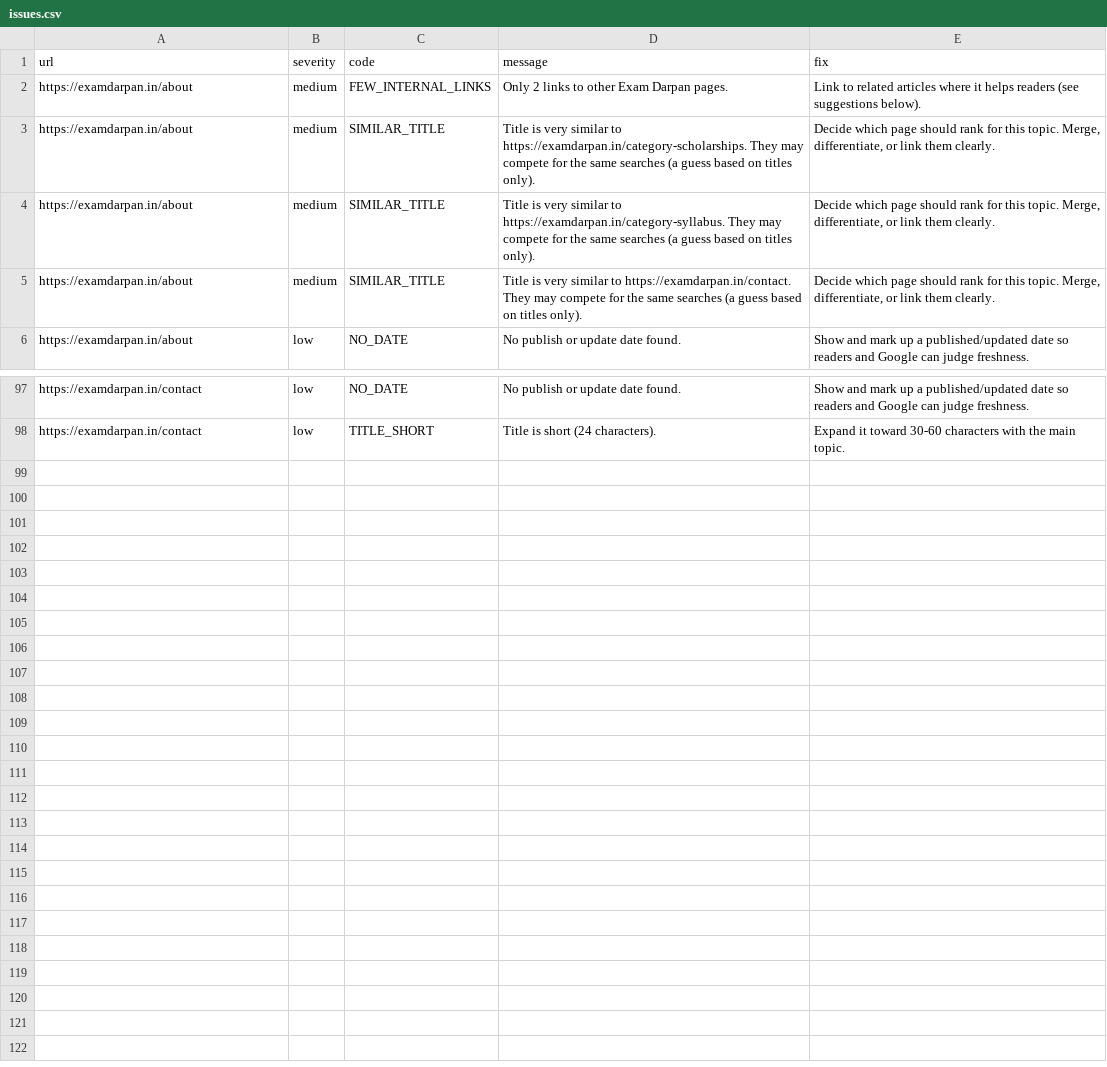
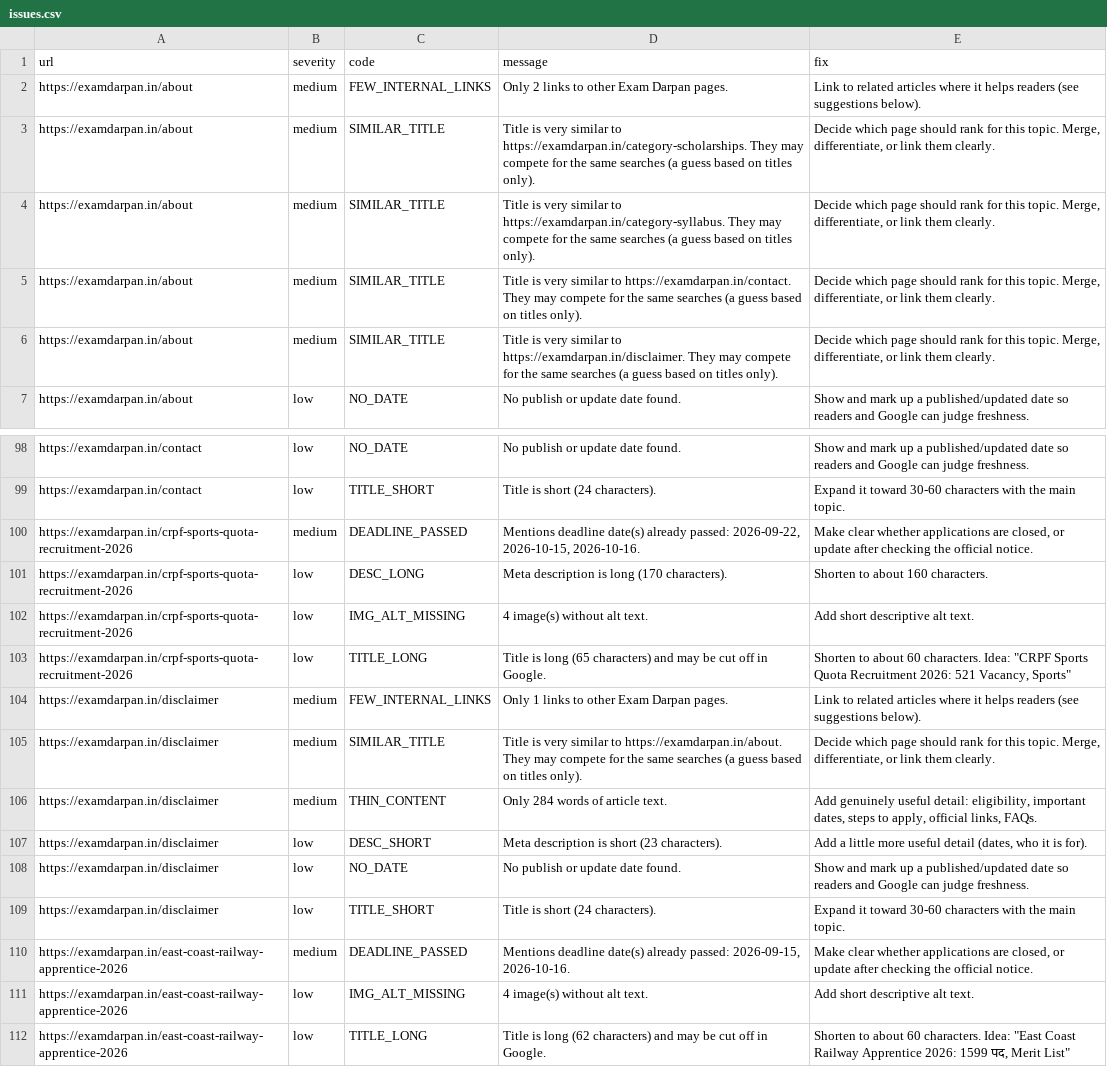
Before and after one commit to lakshay787729-web/examdarpan-organic-traffic-agent, a CSV file: reports/issues.csv, drawn as a sheet; only a part is shown, gaps mark what is left out; the diff names each change by its address in the sheet, - before the commit and + after, or states it on an @@ line.

```diff
--- a/reports/issues.csv
+++ b/reports/issues.csv
+row 6: https://examdarpan.in/about | medium | SIMILAR_TITLE | Title is very similar to https://examdarpan.in/disclaimer. They may compete for the same searches (a guess based on titles only). | Decide which page should rank for this topic. Merge, differentiate, or link them clearly.
+row 100: https://examdarpan.in/crpf-sports-quota-recruitment-2026 | medium | DEADLINE_PASSED | Mentions deadline date(s) already passed: 2026-09-22, 2026-10-15, 2026-10-16. | Make clear whether applications are closed, or update after checking the official notice.
+row 101: https://examdarpan.in/crpf-sports-quota-recruitment-2026 | low | DESC_LONG | Meta description is long (170 characters). | Shorten to about 160 characters.
+row 102: https://examdarpan.in/crpf-sports-quota-recruitment-2026 | low | IMG_ALT_MISSING | 4 image(s) without alt text. | Add short descriptive alt text.
+row 103: https://examdarpan.in/crpf-sports-quota-recruitment-2026 | low | TITLE_LONG | Title is long (65 characters) and may be cut off in Google. | Shorten to about 60 characters. Idea: "CRPF Sports Quota Recruitment 2026: 521 Vacancy, Sports"
+row 104: https://examdarpan.in/disclaimer | medium | FEW_INTERNAL_LINKS | Only 1 links to other Exam Darpan pages. | Link to related articles where it helps readers (see suggestions below).
+row 105: https://examdarpan.in/disclaimer | medium | SIMILAR_TITLE | Title is very similar to https://examdarpan.in/about. They may compete for the same searches (a guess based on titles only). | Decide which page should rank for this topic. Merge, differentiate, or link them clearly.
+row 106: https://examdarpan.in/disclaimer | medium | THIN_CONTENT | Only 284 words of article text. | Add genuinely useful detail: eligibility, important dates, steps to apply, official links, FAQs.
+row 107: https://examdarpan.in/disclaimer | low | DESC_SHORT | Meta description is short (23 characters). | Add a little more useful detail (dates, who it is for).
+row 108: https://examdarpan.in/disclaimer | low | NO_DATE | No publish or update date found. | Show and mark up a published/updated date so readers and Google can judge freshness.
+row 109: https://examdarpan.in/disclaimer | low | TITLE_SHORT | Title is short (24 characters). | Expand it toward 30-60 characters with the main topic.
+row 110: https://examdarpan.in/east-coast-railway-apprentice-2026 | medium | DEADLINE_PASSED | Mentions deadline date(s) already passed: 2026-09-15, 2026-10-16. | Make clear whether applications are closed, or update after checking the official notice.
+row 111: https://examdarpan.in/east-coast-railway-apprentice-2026 | low | IMG_ALT_MISSING | 4 image(s) without alt text. | Add short descriptive alt text.
+row 112: https://examdarpan.in/east-coast-railway-apprentice-2026 | low | TITLE_LONG | Title is long (62 characters) and may be cut off in Google. | Shorten to about 60 characters. Idea: "East Coast Railway Apprentice 2026: 1599 पद, Merit List"
```
Also changed, not shown: 6 other files.
